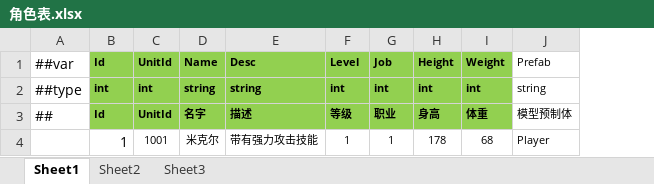
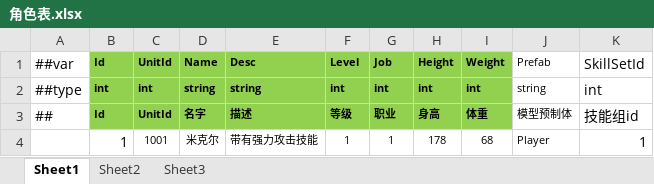
Before and after one commit to ZZQzero/ETFramework, an Excel workbook: Config/Excel/Tables/角色表.xlsx, sheet Sheet1, drawn as a sheet; values as stored, in another font and other column widths than the file's, no borders; the diff names each change by its address in the sheet, - before the commit and + after, or states it on an @@ line.

```diff
--- a/Config/Excel/Tables/角色表.xlsx (sheet Sheet1)
+++ b/Config/Excel/Tables/角色表.xlsx (sheet Sheet1)
+column K, rows 1-4: SkillSetId | int | 技能组id | 1
```
Also changed, not shown: Config/Excel/__tables__.xlsx, 32 other files.
